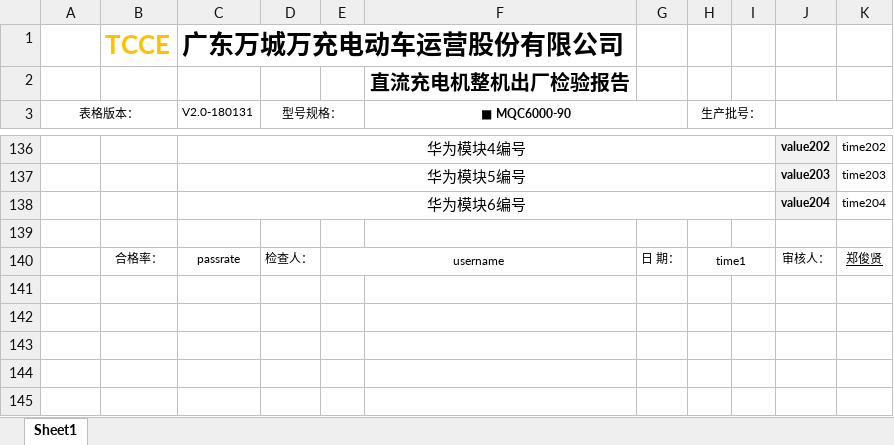
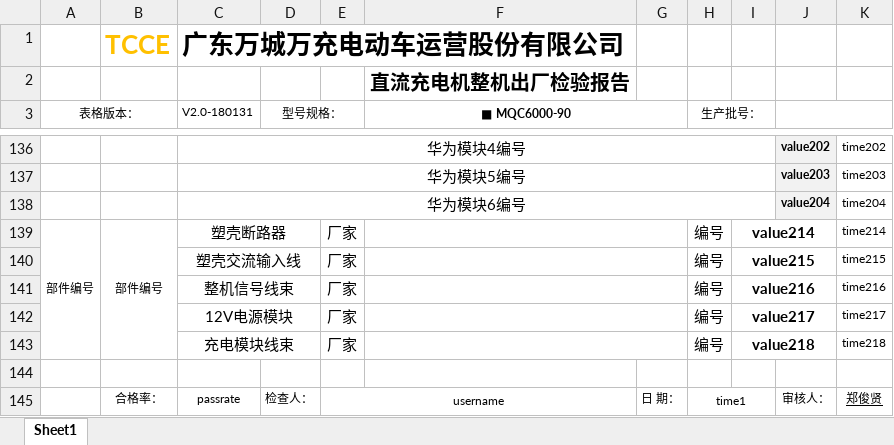
Before and after one commit to newdoublefish/mcmctestsys, an Excel workbook: config/project/Integrate_120KW_huawei_20KW/IntegrateReport.xlsx, sheet Sheet1, drawn as a sheet; only a part is shown, gaps mark what is left out; values as stored, in another font and other column widths than the file's, no borders; conditional formats not drawn; the diff names each change by its address in the sheet, - before the commit and + after, or states it on an @@ line.

```diff
--- a/config/project/Integrate_120KW_huawei_20KW/IntegrateReport.xlsx (sheet Sheet1)
+++ b/config/project/Integrate_120KW_huawei_20KW/IntegrateReport.xlsx (sheet Sheet1)
+row 139: 部件编号 | 部件编号 | 塑壳断路器 |  | 厂家 |  |  | 编号 | value214 |  | time214
+row 140:  |  | 塑壳交流输入线 |  | 厂家 |  |  | 编号 | value215 |  | time215
+row 141:  |  | 整机信号线束 |  | 厂家 |  |  | 编号 | value216 |  | time216
+row 142:  |  | 12V电源模块 |  | 厂家 |  |  | 编号 | value217 |  | time217
+row 143:  |  | 充电模块线束 |  | 厂家 |  |  | 编号 | value218 |  | time218
```
Also changed, not shown: config/project/Integrate_120KW_huawei_20KW/IntegrateConfig.xlsx, 7 other files.
